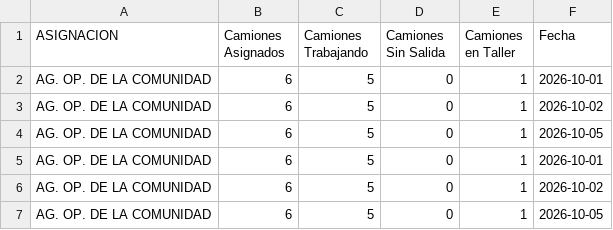
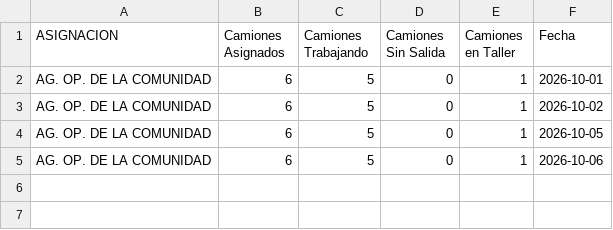
Before and after one commit to gobiernocomunidadia/tablerocomunidad2026, a CSV file: salida_diaria_riquelme.csv, drawn as a sheet.

Commit message:
Actualización automática: CSV Tablero Comunidad

```diff
--- a/salida_diaria_riquelme.csv
+++ b/salida_diaria_riquelme.csv
@@ -4,4 +4,2 @@ AG. OP. DE LA COMUNIDAD,6,5,0,1,2026-10-02
 AG. OP. DE LA COMUNIDAD,6,5,0,1,2026-10-05
-AG. OP. DE LA COMUNIDAD,6,5,0,1,2026-10-01
-AG. OP. DE LA COMUNIDAD,6,5,0,1,2026-10-02
-AG. OP. DE LA COMUNIDAD,6,5,0,1,2026-10-05
+AG. OP. DE LA COMUNIDAD,6,5,0,1,2026-10-06
```
